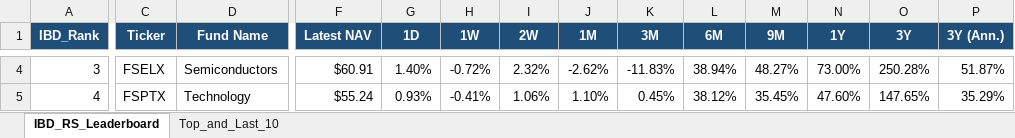
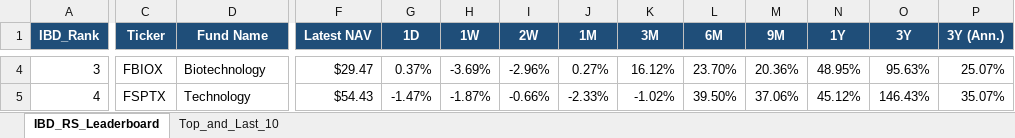
Before and after one commit to Jamesssurfer/Fidelity-Sector-Tracker, an Excel workbook: Fidelity_RS_Leaderboard.xlsx, sheet IBD_RS_Leaderboard, drawn as a sheet; only a part is shown, gaps mark what is left out; values as stored, in another font and other column widths than the file's, no borders; the diff covers the shown part only; the diff names each change by its address in the sheet, - before the commit and + after, or states it on an @@ line.

Commit message:
Auto-update: Fidelity RS Leaderboard (2026-09-14)

```diff
--- a/Fidelity_RS_Leaderboard.xlsx (sheet IBD_RS_Leaderboard)
+++ b/Fidelity_RS_Leaderboard.xlsx (sheet IBD_RS_Leaderboard)
-C4 (Ticker): FSELX
+C4 (Ticker): FBIOX
-D4 (Fund Name): Semiconductors
+D4 (Fund Name): Biotechnology
-F4 (Latest NAV): $60.91
+F4 (Latest NAV): $29.47
-G4 (1D): 1.40%
+G4 (1D): 0.37%
-H4 (1W): -0.72%
+H4 (1W): -3.69%
-I4 (2W): 2.32%
+I4 (2W): -2.96%
-J4 (1M): -2.62%
+J4 (1M): 0.27%
-K4 (3M): -11.83%
+K4 (3M): 16.12%
-L4 (6M): 38.94%
+L4 (6M): 23.70%
-M4 (9M): 48.27%
+M4 (9M): 20.36%
-N4 (1Y): 73.00%
+N4 (1Y): 48.95%
-O4 (3Y): 250.28%
+O4 (3Y): 95.63%
-P4 (3Y (Ann.)): 51.87%
+P4 (3Y (Ann.)): 25.07%
-F5 (Latest NAV): $55.24
+F5 (Latest NAV): $54.43
-G5 (1D): 0.93%
+G5 (1D): -1.47%
-H5 (1W): -0.41%
+H5 (1W): -1.87%
-I5 (2W): 1.06%
+I5 (2W): -0.66%
-J5 (1M): 1.10%
+J5 (1M): -2.33%
-K5 (3M): 0.45%
+K5 (3M): -1.02%
-L5 (6M): 38.12%
+L5 (6M): 39.50%
-M5 (9M): 35.45%
+M5 (9M): 37.06%
-N5 (1Y): 47.60%
+N5 (1Y): 45.12%
-O5 (3Y): 147.65%
+O5 (3Y): 146.43%
-P5 (3Y (Ann.)): 35.29%
+P5 (3Y (Ann.)): 35.07%
```
Also changed, not shown: 410 edited cells elsewhere in this sheet, sheet Top_and_Last_10.
